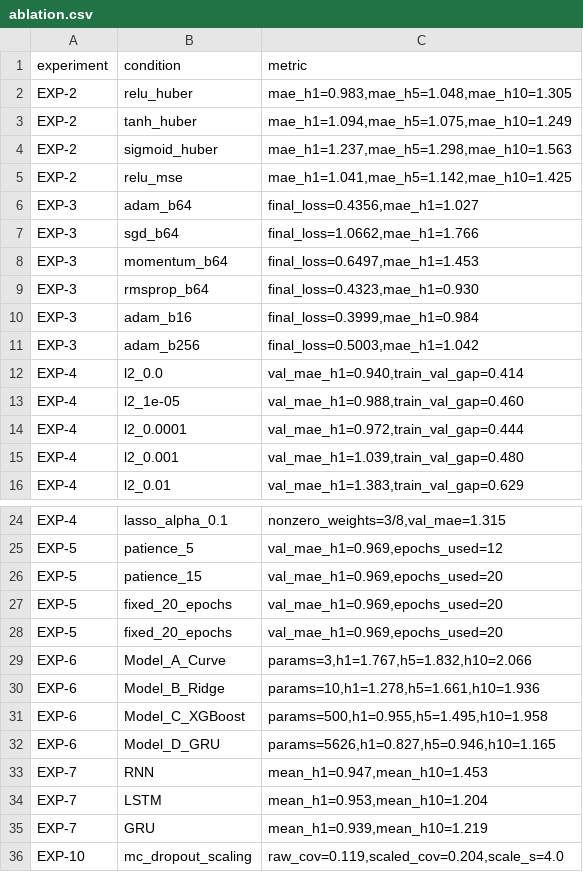
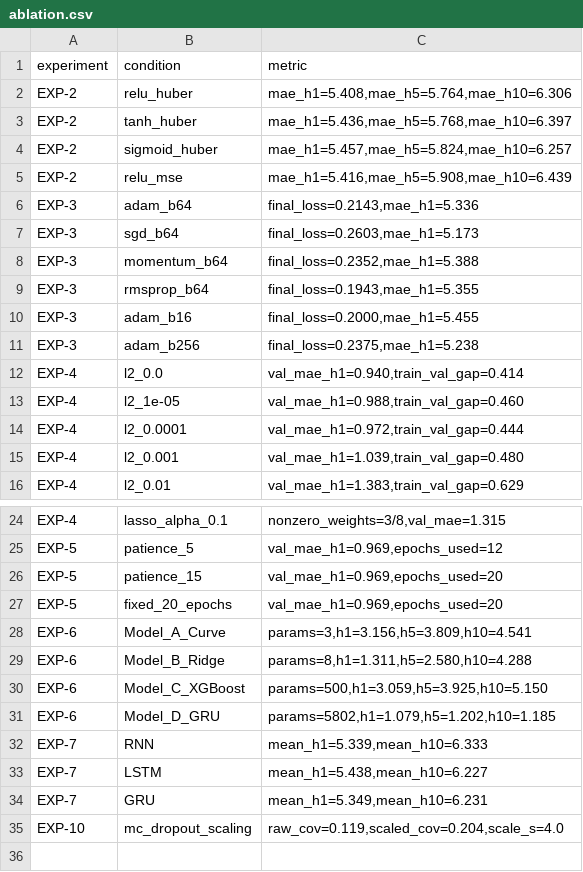
Before and after one commit to radheyashetty/TyreSense, a CSV file: reports/ablation.csv, drawn as a sheet; only a part is shown, gaps mark what is left out.

Commit message:
feat(run4): update ablation provenance and wire 15-dim recurrent models (P4)

```diff
--- a/reports/ablation.csv
+++ b/reports/ablation.csv
@@ -1,12 +1,12 @@
 experiment,condition,metric
-EXP-2,relu_huber,"mae_h1=0.983,mae_h5=1.048,mae_h10=1.305"
-EXP-2,tanh_huber,"mae_h1=1.094,mae_h5=1.075,mae_h10=1.249"
-EXP-2,sigmoid_huber,"mae_h1=1.237,mae_h5=1.298,mae_h10=1.563"
-EXP-2,relu_mse,"mae_h1=1.041,mae_h5=1.142,mae_h10=1.425"
-EXP-3,adam_b64,"final_loss=0.4356,mae_h1=1.027"
-EXP-3,sgd_b64,"final_loss=1.0662,mae_h1=1.766"
-EXP-3,momentum_b64,"final_loss=0.6497,mae_h1=1.453"
-EXP-3,rmsprop_b64,"final_loss=0.4323,mae_h1=0.930"
-EXP-3,adam_b16,"final_loss=0.3999,mae_h1=0.984"
-EXP-3,adam_b256,"final_loss=0.5003,mae_h1=1.042"
+EXP-2,relu_huber,"mae_h1=5.408,mae_h5=5.764,mae_h10=6.306"
+EXP-2,tanh_huber,"mae_h1=5.436,mae_h5=5.768,mae_h10=6.397"
+EXP-2,sigmoid_huber,"mae_h1=5.457,mae_h5=5.824,mae_h10=6.257"
+EXP-2,relu_mse,"mae_h1=5.416,mae_h5=5.908,mae_h10=6.439"
+EXP-3,adam_b64,"final_loss=0.2143,mae_h1=5.336"
+EXP-3,sgd_b64,"final_loss=0.2603,mae_h1=5.173"
+EXP-3,momentum_b64,"final_loss=0.2352,mae_h1=5.388"
+EXP-3,rmsprop_b64,"final_loss=0.1943,mae_h1=5.355"
+EXP-3,adam_b16,"final_loss=0.2000,mae_h1=5.455"
+EXP-3,adam_b256,"final_loss=0.2375,mae_h1=5.238"
 EXP-4,l2_0.0,"val_mae_h1=0.940,train_val_gap=0.414"
@@ -27,10 +27,9 @@ EXP-5,patience_15,"val_mae_h1=0.969,epochs_used=20"
 EXP-5,fixed_20_epochs,"val_mae_h1=0.969,epochs_used=20"
-EXP-5,fixed_20_epochs,"val_mae_h1=0.969,epochs_used=20"
-EXP-6,Model_A_Curve,"params=3,h1=1.767,h5=1.832,h10=2.066"
-EXP-6,Model_B_Ridge,"params=10,h1=1.278,h5=1.661,h10=1.936"
-EXP-6,Model_C_XGBoost,"params=500,h1=0.955,h5=1.495,h10=1.958"
-EXP-6,Model_D_GRU,"params=5626,h1=0.827,h5=0.946,h10=1.165"
-EXP-7,RNN,"mean_h1=0.947,mean_h10=1.453"
-EXP-7,LSTM,"mean_h1=0.953,mean_h10=1.204"
-EXP-7,GRU,"mean_h1=0.939,mean_h10=1.219"
+EXP-6,Model_A_Curve,"params=3,h1=3.156,h5=3.809,h10=4.541"
+EXP-6,Model_B_Ridge,"params=8,h1=1.311,h5=2.580,h10=4.288"
+EXP-6,Model_C_XGBoost,"params=500,h1=3.059,h5=3.925,h10=5.150"
+EXP-6,Model_D_GRU,"params=5802,h1=1.079,h5=1.202,h10=1.185"
+EXP-7,RNN,"mean_h1=5.339,mean_h10=6.333"
+EXP-7,LSTM,"mean_h1=5.438,mean_h10=6.227"
+EXP-7,GRU,"mean_h1=5.349,mean_h10=6.231"
 EXP-10,mc_dropout_scaling,"raw_cov=0.119,scaled_cov=0.204,scale_s=4.0"
```
